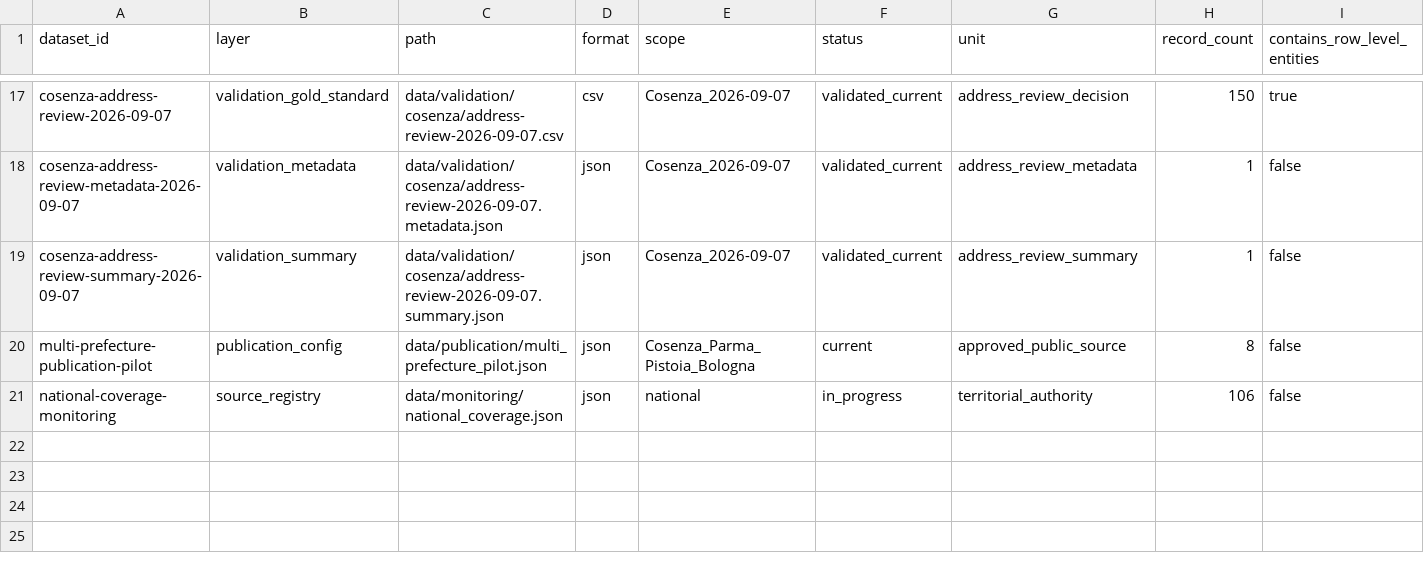
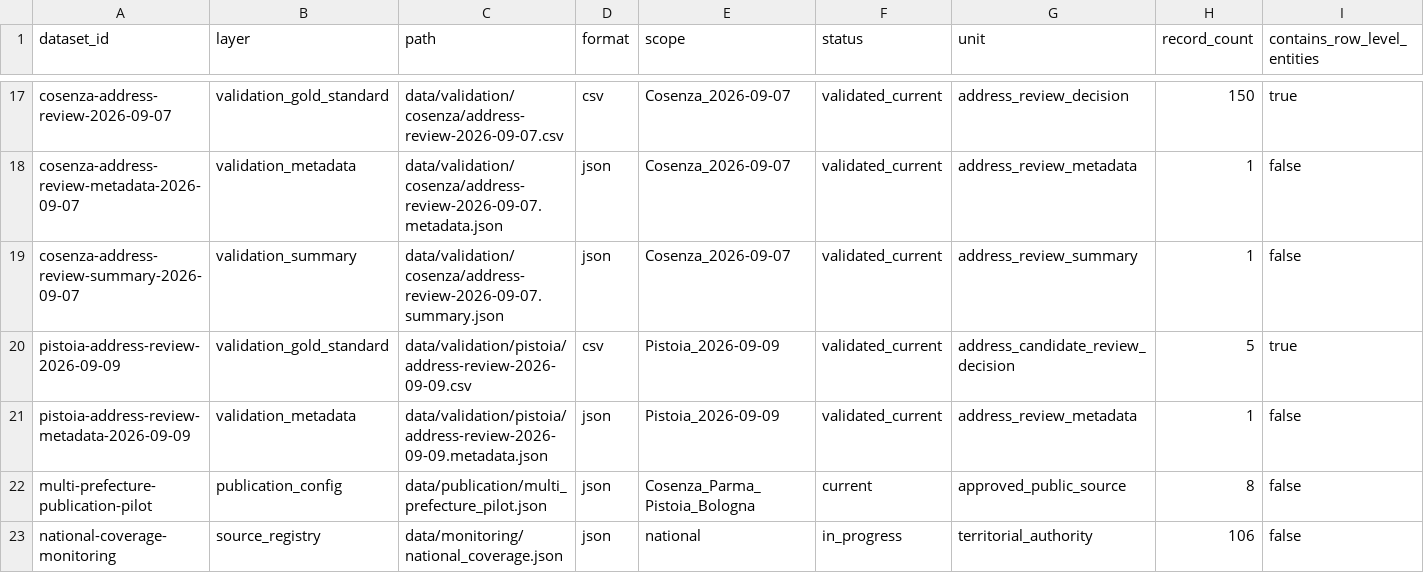
Before and after one commit to colazeta/italian-anti-mafia-whitelist, a CSV file: data/catalog.csv, drawn as a sheet; only a part is shown, gaps mark what is left out; rows hold the shown columns only; the diff names each change by its address in the sheet, - before the commit and + after, or states it on an @@ line.

Commit message:
Freeze Pistoia ANNCSU replication gold standard (#57)
* Freeze reviewed Pistoia ANNCSU candidate decisions

* Record Pistoia review provenance and denominator policy

* Document Pistoia ANNCSU replication results

* Lock Pistoia reviewed address baseline

* Catalogue frozen Pistoia validation evidence

```diff
--- a/data/catalog.csv
+++ b/data/catalog.csv
+row 20: pistoia-address-review-2026-09-09 | validation_gold_standard | data/validation/pistoia/address-review-2026-09-09.csv | csv | Pistoia_2026-09-09 | validated_current | address_candidate_review_decision | 5 | true
+row 21: pistoia-address-review-metadata-2026-09-09 | validation_metadata | data/validation/pistoia/address-review-2026-09-09.metadata.json | json | Pistoia_2026-09-09 | validated_current | address_review_metadata | 1 | false
```
Also changed, not shown: 4 other files.
